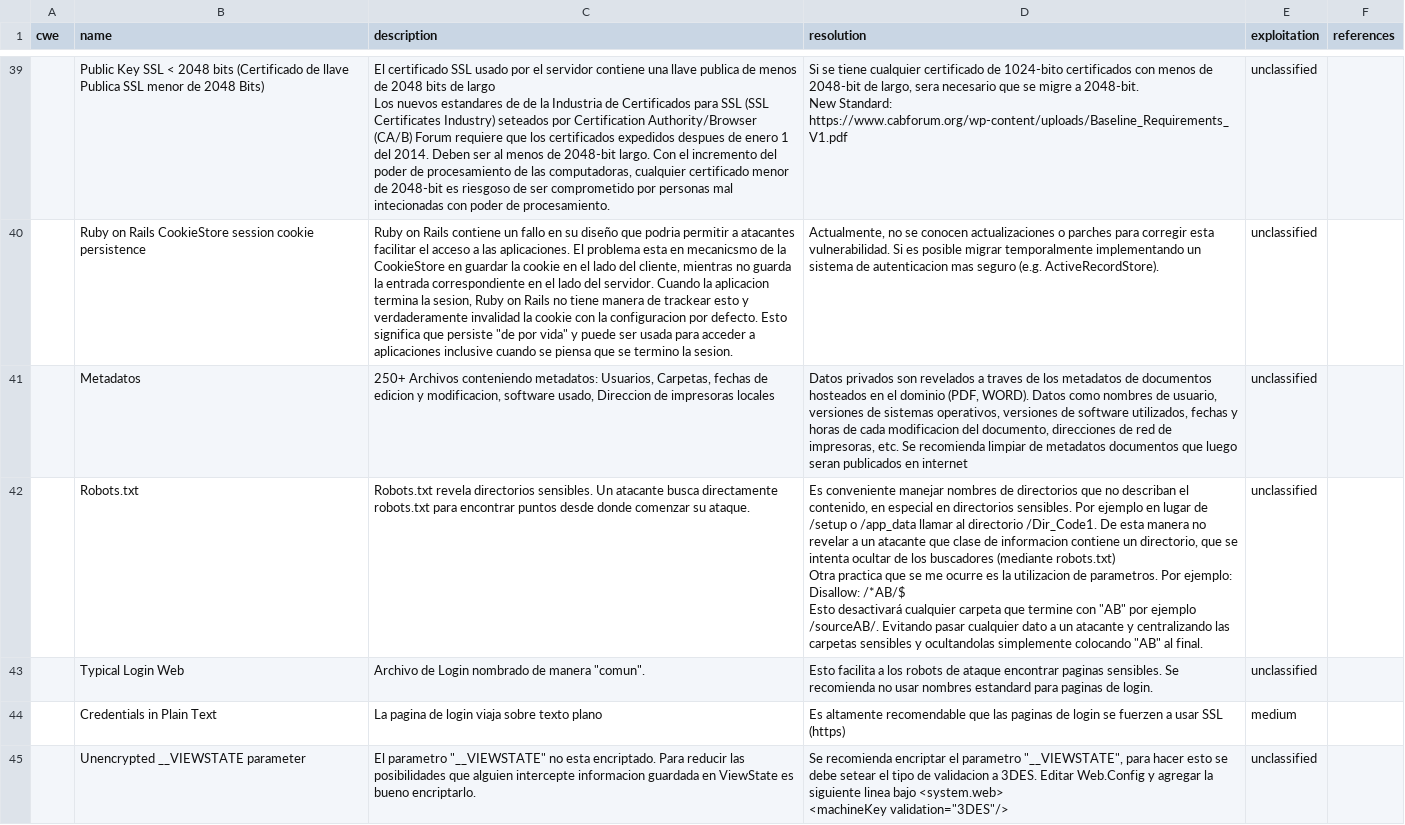
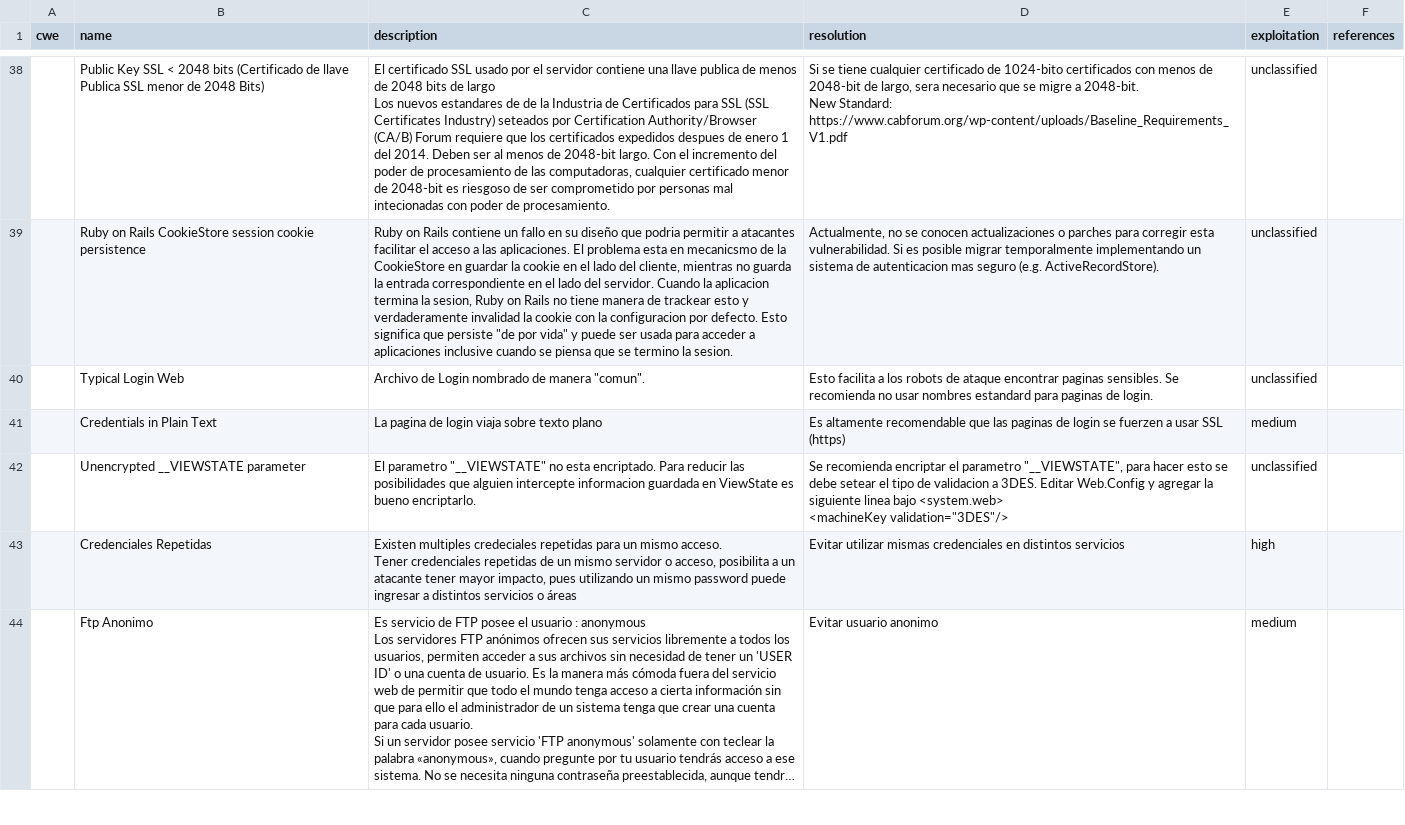
Before and after one commit to ezk06eer/faraday-1, a CSV file: data/cwe_es.csv, drawn as a sheet; only a part is shown, gaps mark what is left out; the shorter side is filled out with more unchanged rows; long unchanged cells end in …; ↵ is a line break in a cell; the diff covers the shown part only; the diff names each change by its address in the sheet, - before the commit and + after, or states it on an @@ line.

Commit message:
Remove duplicated entries of cwe_es.csv

```diff
--- a/data/cwe_es.csv
+++ b/data/cwe_es.csv
-row 41:  | Metadatos | 250+ Archivos conteniendo metadatos: Usuarios, Carpetas, fechas de edicion y modificacion, software usado, Direccion de impresoras locales | Datos privados son revelados a traves de los metadatos de documentos hosteados en el dominio (PDF, WORD). Datos como nombres de usuario, versiones de sistemas operativos, versiones de software utilizados, fechas y horas de cada modificacion del documento, direcciones de red de impresoras, etc. Se recomienda limpiar de metadatos documentos que luego seran publicados en internet | unclassified
-row 42:  | Robots.txt | Robots.txt revela directorios sensibles. Un atacante busca directamente robots.txt para encontrar puntos desde donde comenzar su ataque. | Es conveniente manejar nombres de directorios que no describan el contenido, en especial en directorios sensibles. Por ejemplo en lugar de /setup o /app_data llamar al directorio /Dir_Code1. De esta manera no revelar a un atacante que clase de informacion contiene un directorio, que se intenta ocultar de los buscadores (mediante robots.txt) ↵ Otra practica que se me ocurre es la utilizacion de parametros. Por ejemplo: ↵ Disallow: /*AB/$ ↵ Esto desactivará cualquier carpeta que termine con "AB" por ejemplo /sourceAB/. Evitando pasar cualquier dato a un atacante y centralizando las carpetas sensibles y ocultandolas simplemente colocando "AB" al final. | unclassified
```
Also changed, not shown: 3 removed rows elsewhere in this file.
